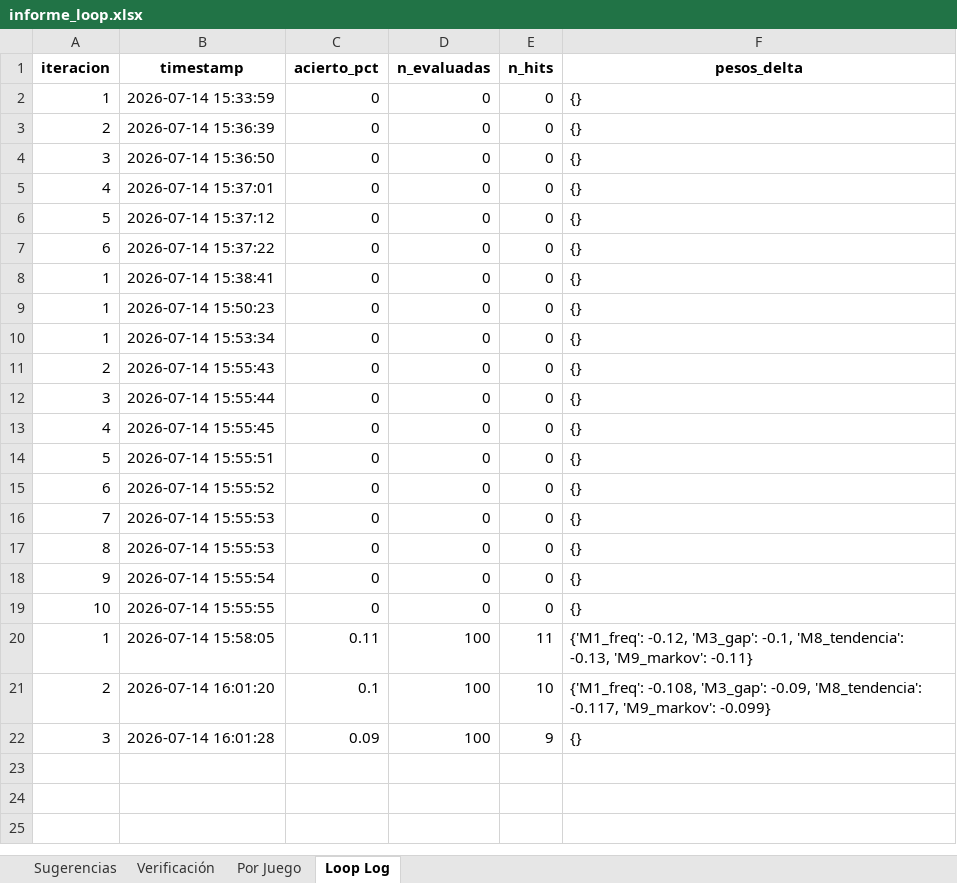
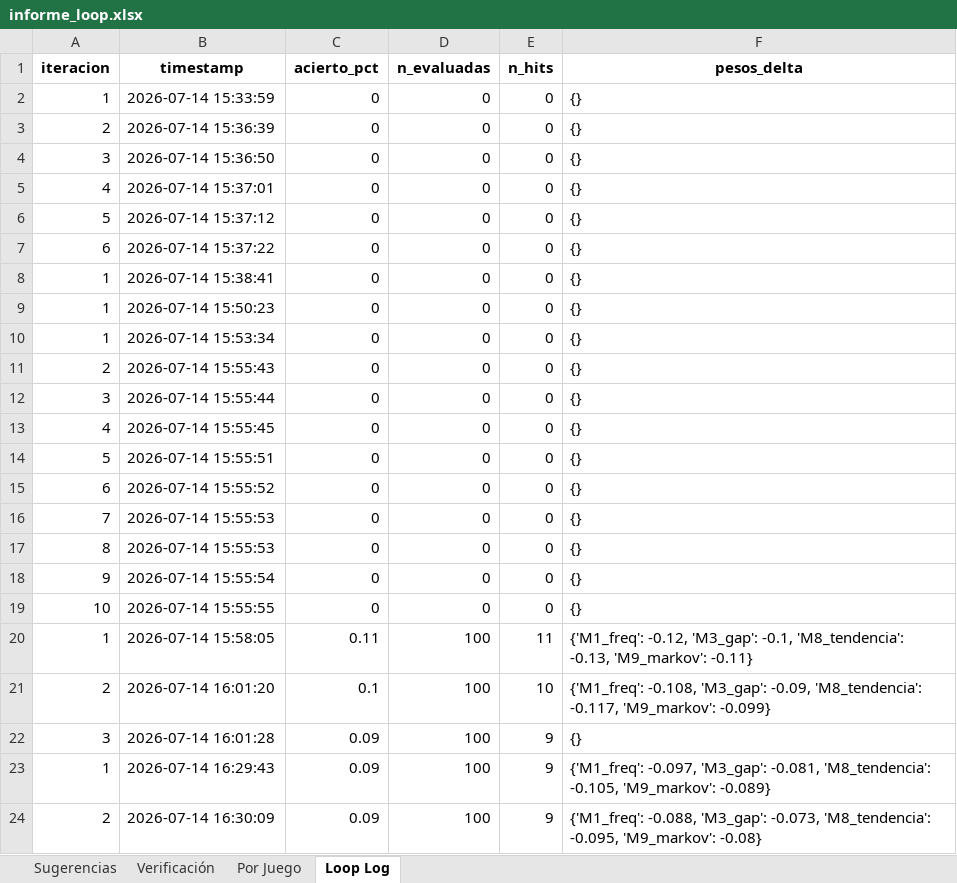
Before and after one commit to JorgeJuajinoy/lotterypython, an Excel workbook: reports/informe_loop.xlsx, sheet Loop Log, drawn as a sheet; values as stored, in another font and other column widths than the file's, no borders; the diff names each change by its address in the sheet, - before the commit and + after, or states it on an @@ line.

Commit message:
Actualización automática del sistema Lottery Loop

```diff
--- a/reports/informe_loop.xlsx (sheet Loop Log)
+++ b/reports/informe_loop.xlsx (sheet Loop Log)
+row 23: 1 | 2026-07-14 16:29:43 | 0.09 | 100 | 9 | {'M1_freq': -0.097, 'M3_gap': -0.081, 'M8_tendencia': -0.105, 'M9_markov': -0.089}
+row 24: 2 | 2026-07-14 16:30:09 | 0.09 | 100 | 9 | {'M1_freq': -0.088, 'M3_gap': -0.073, 'M8_tendencia': -0.095, 'M9_markov': -0.08}
```
Also changed, not shown: sheet Verificación, sheet Sugerencias, sheet Por Juego, data/sugerencias_historico.xlsx, 4 other files.
